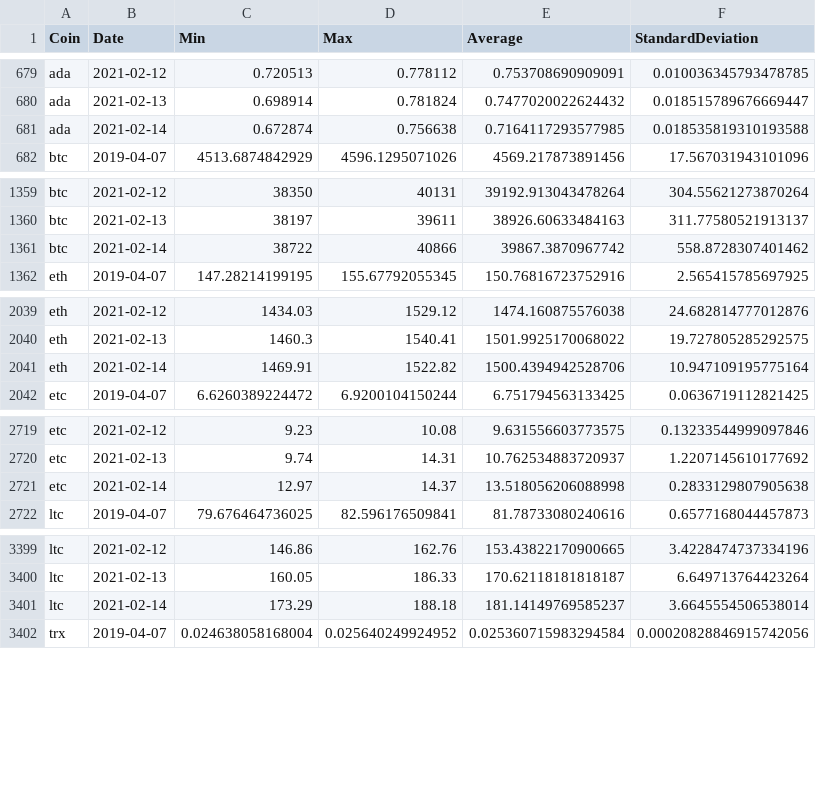
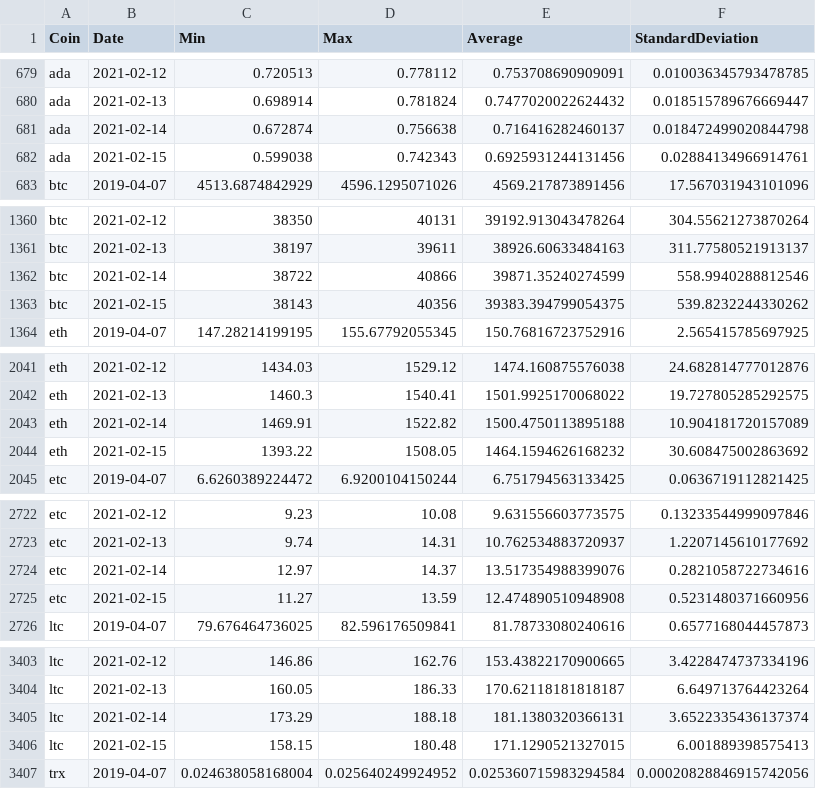
Before and after one commit to milanowicz/COVID-19-Dataset, a CSV file: data/finance/coins.csv, drawn as a sheet; only a part is shown, gaps mark what is left out; the diff covers the shown part only.

Commit message:
Update data.

```diff
--- a/data/finance/coins.csv
+++ b/data/finance/coins.csv
@@ -680,3 +680,4 @@ ada,2021-02-12,0.720513,0.778112,0.753708690909091,0.010036345793478785
 ada,2021-02-13,0.698914,0.781824,0.7477020022624432,0.018515789676669447
-ada,2021-02-14,0.672874,0.756638,0.7164117293577985,0.018535819310193588
+ada,2021-02-14,0.672874,0.756638,0.716416282460137,0.018472499020844798
+ada,2021-02-15,0.599038,0.742343,0.6925931244131456,0.02884134966914761
 btc,2019-04-07,4513.6874842929,4596.1295071026,4569.217873891456,17.567031943101096
@@ -1360,3 +1361,4 @@ btc,2021-02-12,38350,40131,39192.913043478264,304.55621273870264
 btc,2021-02-13,38197,39611,38926.60633484163,311.77580521913137
-btc,2021-02-14,38722,40866,39867.3870967742,558.8728307401462
+btc,2021-02-14,38722,40866,39871.35240274599,558.9940288812546
+btc,2021-02-15,38143,40356,39383.394799054375,539.8232244330262
 eth,2019-04-07,147.28214199195,155.67792055345,150.76816723752916,2.565415785697925
@@ -2040,3 +2042,4 @@ eth,2021-02-12,1434.03,1529.12,1474.160875576038,24.682814777012876
 eth,2021-02-13,1460.3,1540.41,1501.9925170068022,19.727805285292575
-eth,2021-02-14,1469.91,1522.82,1500.4394942528706,10.947109195775164
+eth,2021-02-14,1469.91,1522.82,1500.4750113895188,10.904181720157089
+eth,2021-02-15,1393.22,1508.05,1464.1594626168232,30.608475002863692
 etc,2019-04-07,6.6260389224472,6.9200104150244,6.751794563133425,0.0636719112821425
@@ -2720,3 +2723,4 @@ etc,2021-02-12,9.23,10.08,9.631556603773575,0.13233544999097846
 etc,2021-02-13,9.74,14.31,10.762534883720937,1.2207145610177692
-etc,2021-02-14,12.97,14.37,13.518056206088998,0.2833129807905638
+etc,2021-02-14,12.97,14.37,13.517354988399076,0.2821058722734616
+etc,2021-02-15,11.27,13.59,12.474890510948908,0.5231480371660956
 ltc,2019-04-07,79.676464736025,82.596176509841,81.78733080240616,0.6577168044457873
@@ -3400,3 +3404,4 @@ ltc,2021-02-12,146.86,162.76,153.43822170900665,3.4228474737334196
 ltc,2021-02-13,160.05,186.33,170.62118181818187,6.649713764423264
-ltc,2021-02-14,173.29,188.18,181.14149769585237,3.6645554506538014
+ltc,2021-02-14,173.29,188.18,181.1380320366131,3.6522335436137374
+ltc,2021-02-15,158.15,180.48,171.1290521327015,6.001889398575413
 trx,2019-04-07,0.024638058168004,0.025640249924952,0.025360715983294584,0.00020828846915742056
```
Also changed, not shown: 6 added rows and 10 edited cells elsewhere in this file.
